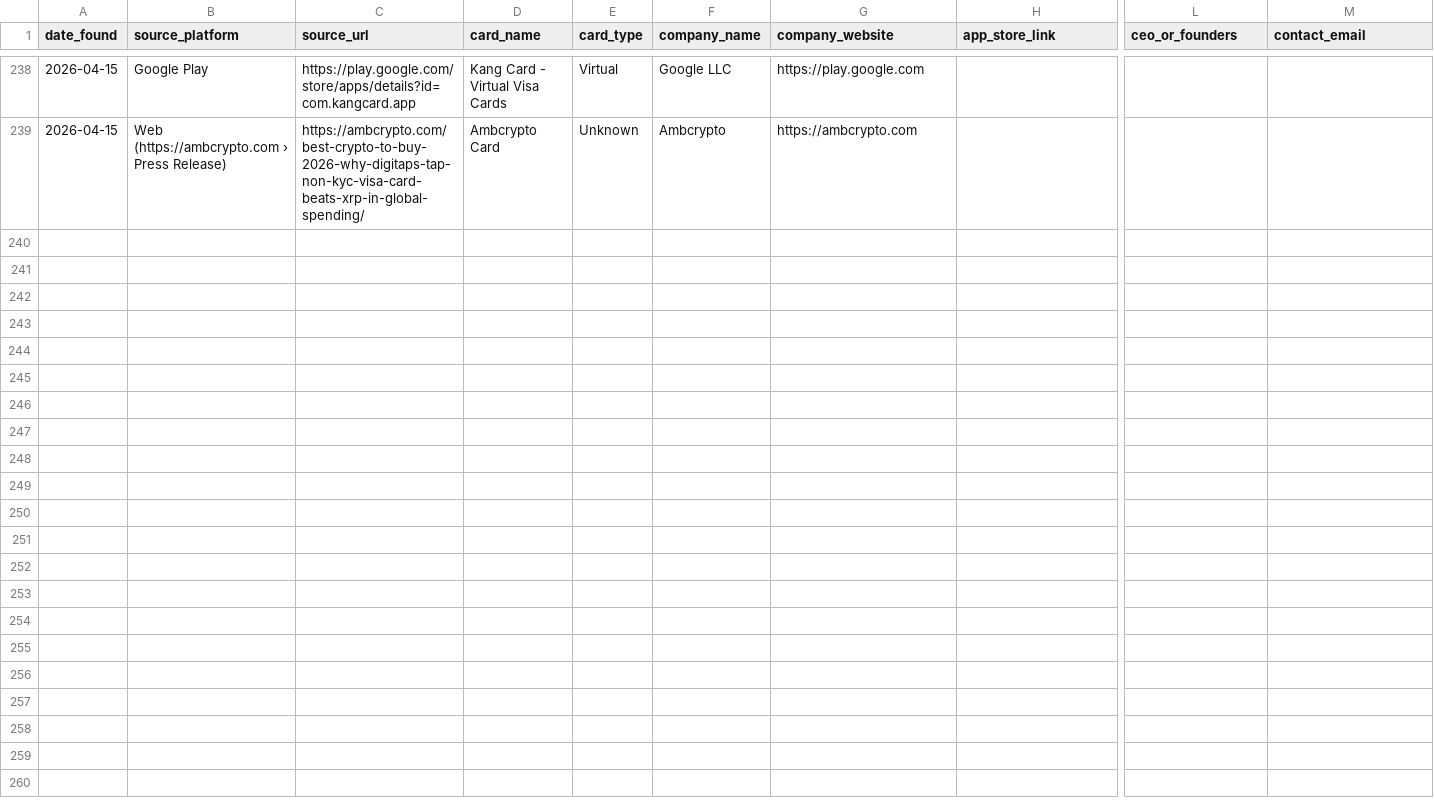
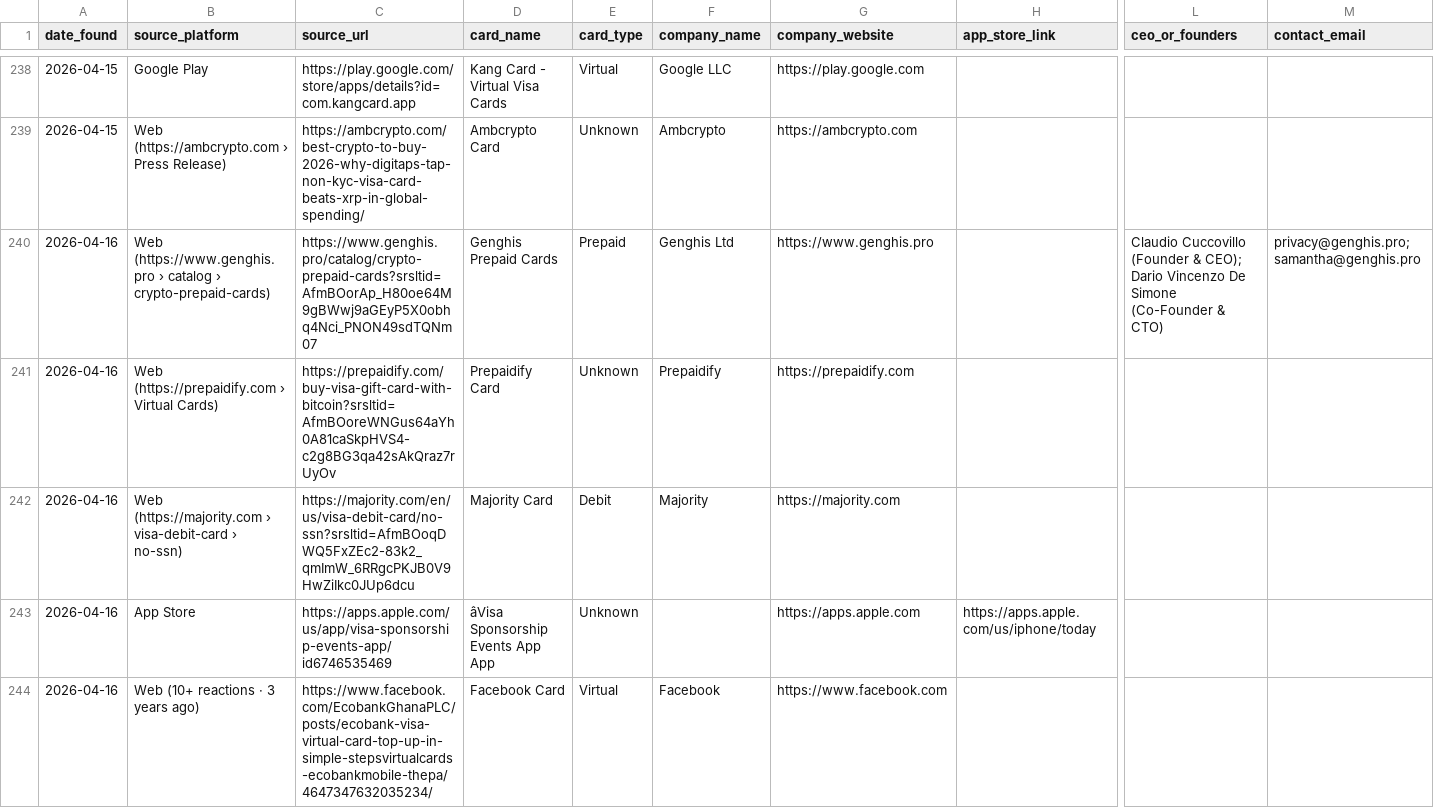
Before and after one commit to gitwexhub/-no-kyc-card-monitor, a CSV file: output/all_results.csv, drawn as a sheet; only a part is shown, gaps mark what is left out; rows hold the shown columns only; the diff names each change by its address in the sheet, - before the commit and + after, or states it on an @@ line.

```diff
--- a/output/all_results.csv
+++ b/output/all_results.csv
+row 240: 2026-04-16 | Web (https://www.genghis.pro › catalog › crypto-prepaid-cards) | https://www.genghis.pro/catalog/crypto-prepaid-cards?srsltid=AfmBOorAp_H80oe64M9gBWwj9aGEyP5X0obhq4Nci_PNON49sdTQNm07 | Genghis Prepaid Cards | Prepaid | Genghis Ltd | https://www.genghis.pro |  | Claudio Cuccovillo (Founder & CEO); Dario Vincenzo De Simone (Co-Founder & CTO) | privacy@genghis.pro; samantha@genghis.pro
+row 241: 2026-04-16 | Web (https://prepaidify.com › Virtual Cards) | https://prepaidify.com/buy-visa-gift-card-with-bitcoin?srsltid=AfmBOoreWNGus64aYh0A81caSkpHVS4-c2g8BG3qa42sAkQraz7rUyOv | Prepaidify Card | Unknown | Prepaidify | https://prepaidify.com
+row 242: 2026-04-16 | Web (https://majority.com › visa-debit-card › no-ssn) | https://majority.com/en/us/visa-debit-card/no-ssn?srsltid=AfmBOoqDWQ5FxZEc2-83k2_qmImW_6RRgcPKJB0V9HwZiIkc0JUp6dcu | Majority Card | Debit | Majority | https://majority.com
+row 243: 2026-04-16 | App Store | https://apps.apple.com/us/app/visa-sponsorship-events-app/id6746535469 | âVisa Sponsorship Events App App | Unknown |  | https://apps.apple.com | https://apps.apple.com/us/iphone/today
+row 244: 2026-04-16 | Web (10+ reactions · 3 years ago) | https://www.facebook.com/EcobankGhanaPLC/posts/ecobank-visa-virtual-card-top-up-in-simple-stepsvirtualcards-ecobankmobile-thepa/4647347632035234/ | Facebook Card | Virtual | Facebook | https://www.facebook.com
```
Also changed, not shown: 2 other files.
